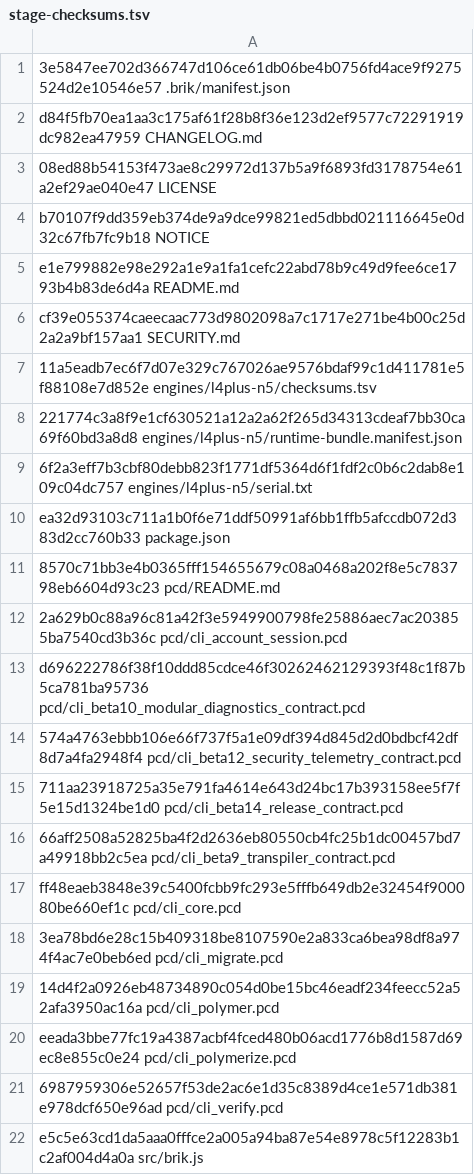
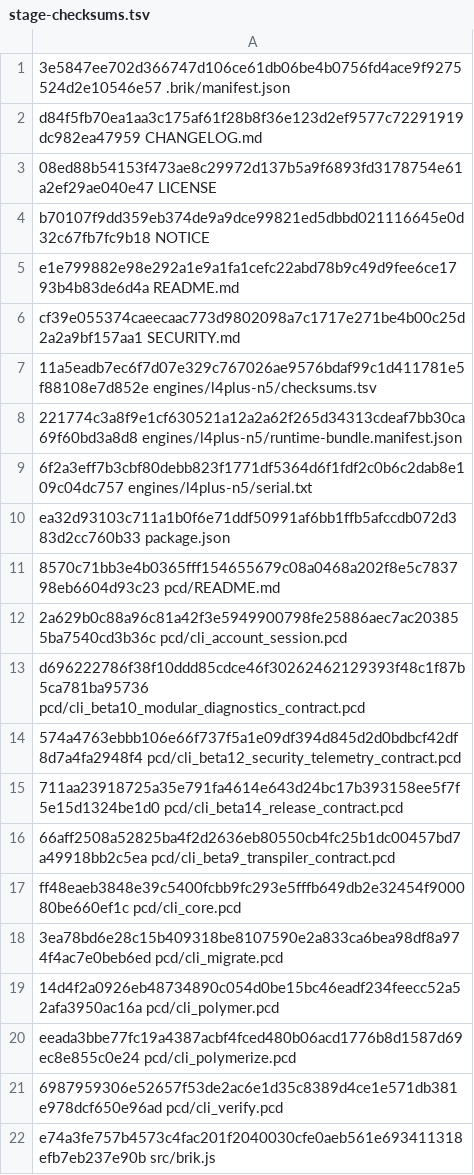
Before and after one commit to brik64/brik64-cli, a TSV file: evidence/beta14-package/stage-checksums.tsv, drawn as a sheet.

Commit message:
Hotfix beta14 utility PCD entrypoints (#145)
Co-authored-by: carlosjperez <carlos.perez@nazcamedia.net>

```diff
--- a/evidence/beta14-package/stage-checksums.tsv
+++ b/evidence/beta14-package/stage-checksums.tsv
@@ -21,2 +21,2 @@ eeada3bbe77fc19a4387acbf4fced480b06acd1776b8d1587d69ec8e855c0e24  pcd/cli_polyme
 6987959306e52657f53de2ac6e1d35c8389d4ce1e571db381e978dcf650e96ad  pcd/cli_verify.pcd
-e5c5e63cd1da5aaa0fffce2a005a94ba87e54e8978c5f12283b1c2af004d4a0a  src/brik.js
+e74a3fe757b4573c4fac201f2040030cfe0aeb561e693411318efb7eb237e90b  src/brik.js
```
Also changed, not shown: 13 other files.
